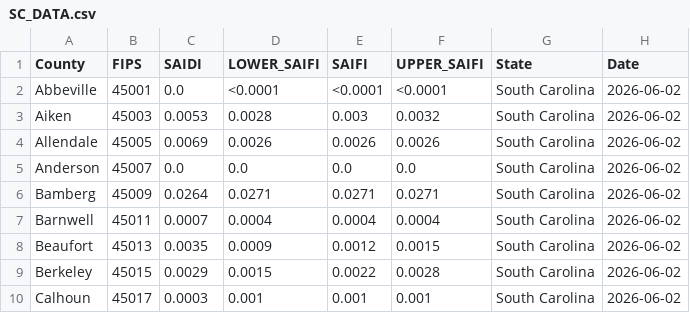
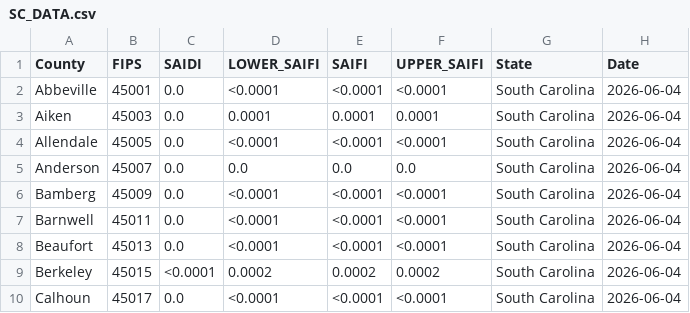
Before and after one commit to nkim205/grower-dashboard, a CSV file: states/SC/SC_DATA.csv, drawn as a sheet; only a part is shown; the diff covers the shown part only.

```diff
--- a/states/SC/SC_DATA.csv
+++ b/states/SC/SC_DATA.csv
@@ -1,10 +1,10 @@
 County,FIPS,SAIDI,LOWER_SAIFI,SAIFI,UPPER_SAIFI,State,Date
-Abbeville,45001,0.0,<0.0001,<0.0001,<0.0001,South Carolina,2026-06-02
-Aiken,45003,0.0053,0.0028,0.003,0.0032,South Carolina,2026-06-02
-Allendale,45005,0.0069,0.0026,0.0026,0.0026,South Carolina,2026-06-02
-Anderson,45007,0.0,0.0,0.0,0.0,South Carolina,2026-06-02
-Bamberg,45009,0.0264,0.0271,0.0271,0.0271,South Carolina,2026-06-02
-Barnwell,45011,0.0007,0.0004,0.0004,0.0004,South Carolina,2026-06-02
-Beaufort,45013,0.0035,0.0009,0.0012,0.0015,South Carolina,2026-06-02
-Berkeley,45015,0.0029,0.0015,0.0022,0.0028,South Carolina,2026-06-02
-Calhoun,45017,0.0003,0.001,0.001,0.001,South Carolina,2026-06-02
+Abbeville,45001,0.0,<0.0001,<0.0001,<0.0001,South Carolina,2026-06-04
+Aiken,45003,0.0,0.0001,0.0001,0.0001,South Carolina,2026-06-04
+Allendale,45005,0.0,<0.0001,<0.0001,<0.0001,South Carolina,2026-06-04
+Anderson,45007,0.0,0.0,0.0,0.0,South Carolina,2026-06-04
+Bamberg,45009,0.0,<0.0001,<0.0001,<0.0001,South Carolina,2026-06-04
+Barnwell,45011,0.0,<0.0001,<0.0001,<0.0001,South Carolina,2026-06-04
+Beaufort,45013,0.0,<0.0001,<0.0001,<0.0001,South Carolina,2026-06-04
+Berkeley,45015,<0.0001,0.0002,0.0002,0.0002,South Carolina,2026-06-04
+Calhoun,45017,0.0,<0.0001,<0.0001,<0.0001,South Carolina,2026-06-04
```
Also changed, not shown: 97 edited cells elsewhere in this file, states/FL/FL_DATA.csv.
